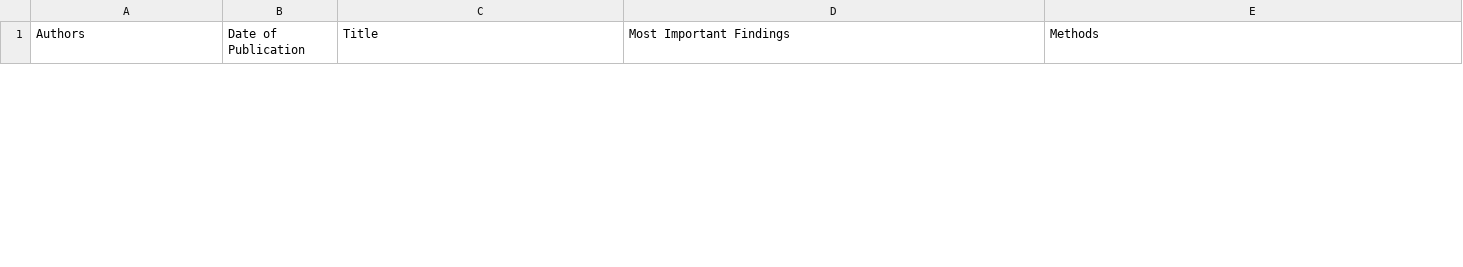
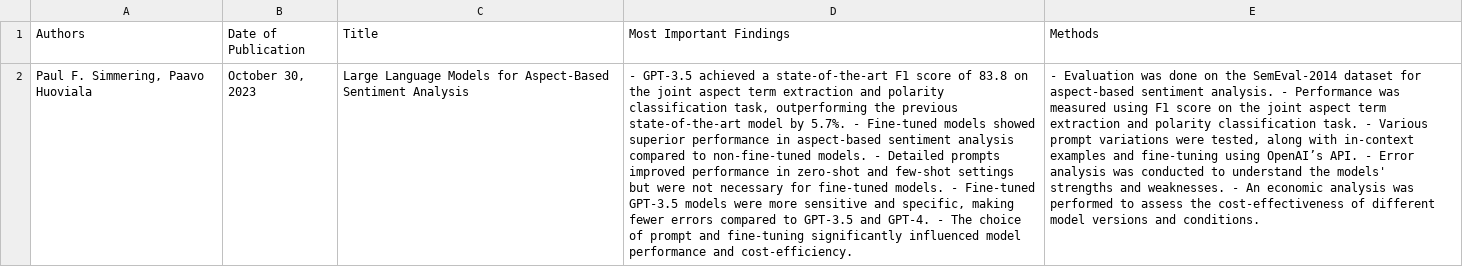
Before and after one commit to Fiarra/Dailys, a CSV file: 24_02_19/summary.csv, drawn as a sheet; only a part is shown; the diff covers the shown part only; the diff names each change by its address in the sheet, - before the commit and + after, or states it on an @@ line.

```diff
--- a/24_02_19/summary.csv
+++ b/24_02_19/summary.csv
+row 2: Paul F. Simmering, Paavo Huoviala | October 30, 2023 | Large Language Models for Aspect-Based Sentiment Analysis | - GPT-3.5 achieved a state-of-the-art F1 score of 83.8 on the joint aspect term extraction and polarity classification task, outperforming the previous state-of-the-art model by 5.7%. - Fine-tuned models showed superior performance in aspect-based sentiment analysis compared to non-fine-tuned models. - Detailed prompts improved performance in zero-shot and few-shot settings but were not necessary for fine-tuned models. - Fine-tuned GPT-3.5 models were more sensitive and specific, making fewer errors compared to GPT-3.5 and GPT-4. - The choice of prompt and fine-tuning significantly influenced model performance and cost-efficiency. | - Evaluation was done on the SemEval-2014 dataset for aspect-based sentiment analysis. - Performance was measured using F1 score on the joint aspect term extraction and polarity classification task. - Various prompt variations were tested, along with in-context examples and fine-tuning using OpenAI’s API. - Error analysis was conducted to understand the models' strengths and weaknesses. - An economic analysis was performed to assess the cost-effectiveness of different model versions and conditions.
```
Also changed, not shown: 1 added row and 2 removed rows elsewhere in this file, 1 other file.
